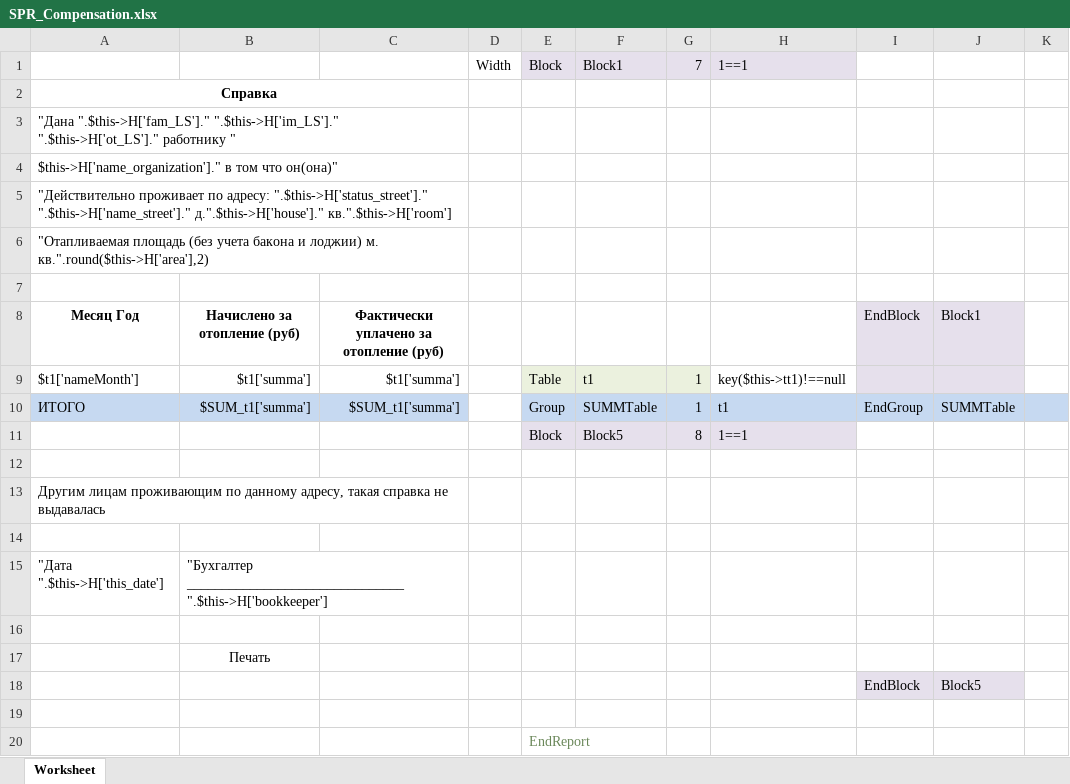
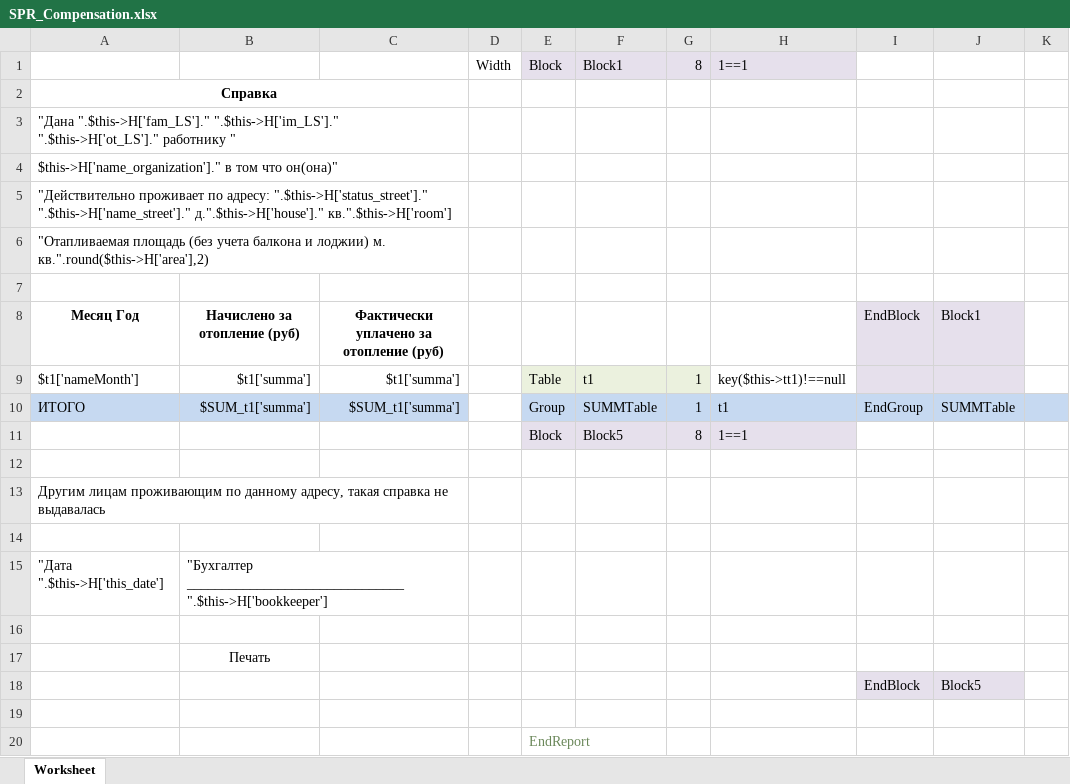
Before and after one commit to ddrsdram/REPORTS, an Excel workbook: Reports/LS/SPR_Compensation/SPR_Compensation.xlsx, sheet Worksheet, drawn as a sheet; only a part is shown; values as stored, in another font and other column widths than the file's, no borders; the diff names each change by its address in the sheet, - before the commit and + after, or states it on an @@ line.

Commit message:
Исправление справки джля возмещения Шака и буква

```diff
--- a/Reports/LS/SPR_Compensation/SPR_Compensation.xlsx (sheet Worksheet)
+++ b/Reports/LS/SPR_Compensation/SPR_Compensation.xlsx (sheet Worksheet)
-G1: 7
+G1: 8
-A6: …(без учета бакона и лоджии)…
+A6: …(без учета балкона и лоджии)…
```
